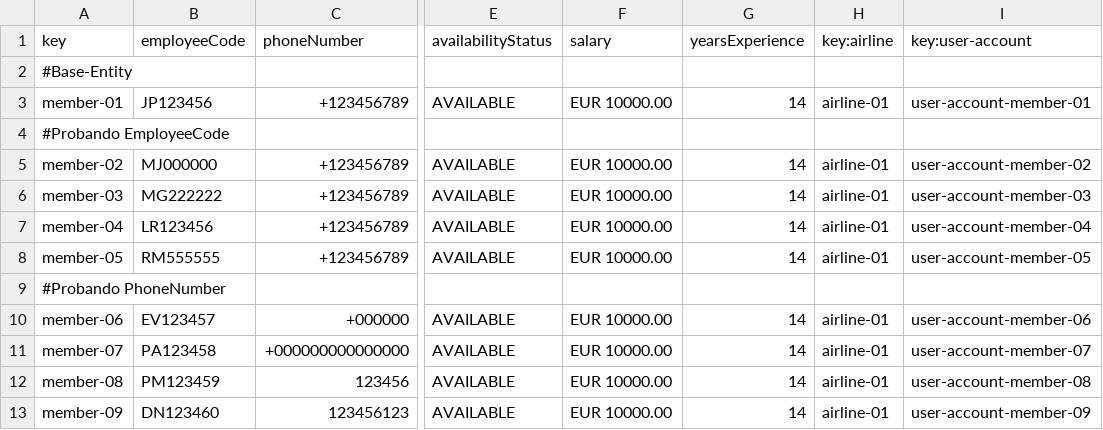
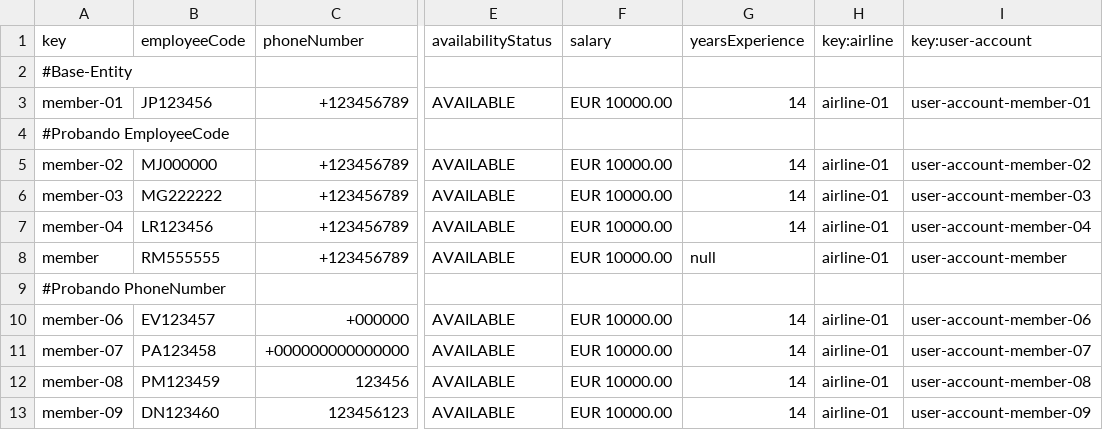
Before and after one commit to danjimdia1/Acme-ANS, a CSV file: src/main/resources/WEB-INF/data/sample/crewMember.csv, drawn as a sheet; only a part is shown, gaps mark what is left out; the diff names each change by its address in the sheet, - before the commit and + after, or states it on an @@ line.

```diff
--- a/src/main/resources/WEB-INF/data/sample/crewMember.csv
+++ b/src/main/resources/WEB-INF/data/sample/crewMember.csv
-A8 (key): member-05
+A8 (key): member
-G8 (yearsExperience): 14
+G8 (yearsExperience): null
-I8 (key:user-account): user-account-member-05
+I8 (key:user-account): user-account-member
```
Also changed, not shown: src/main/resources/WEB-INF/data/sample/user-account.csv.
